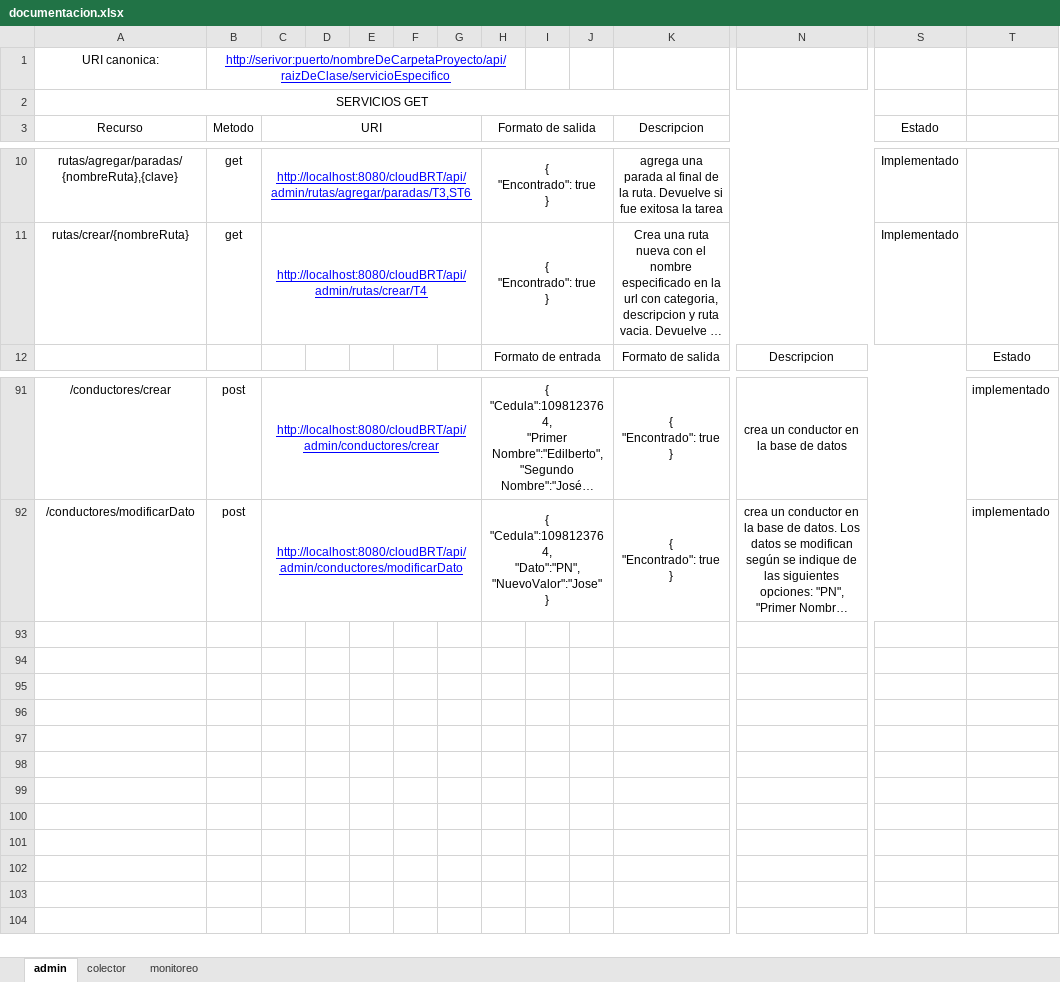
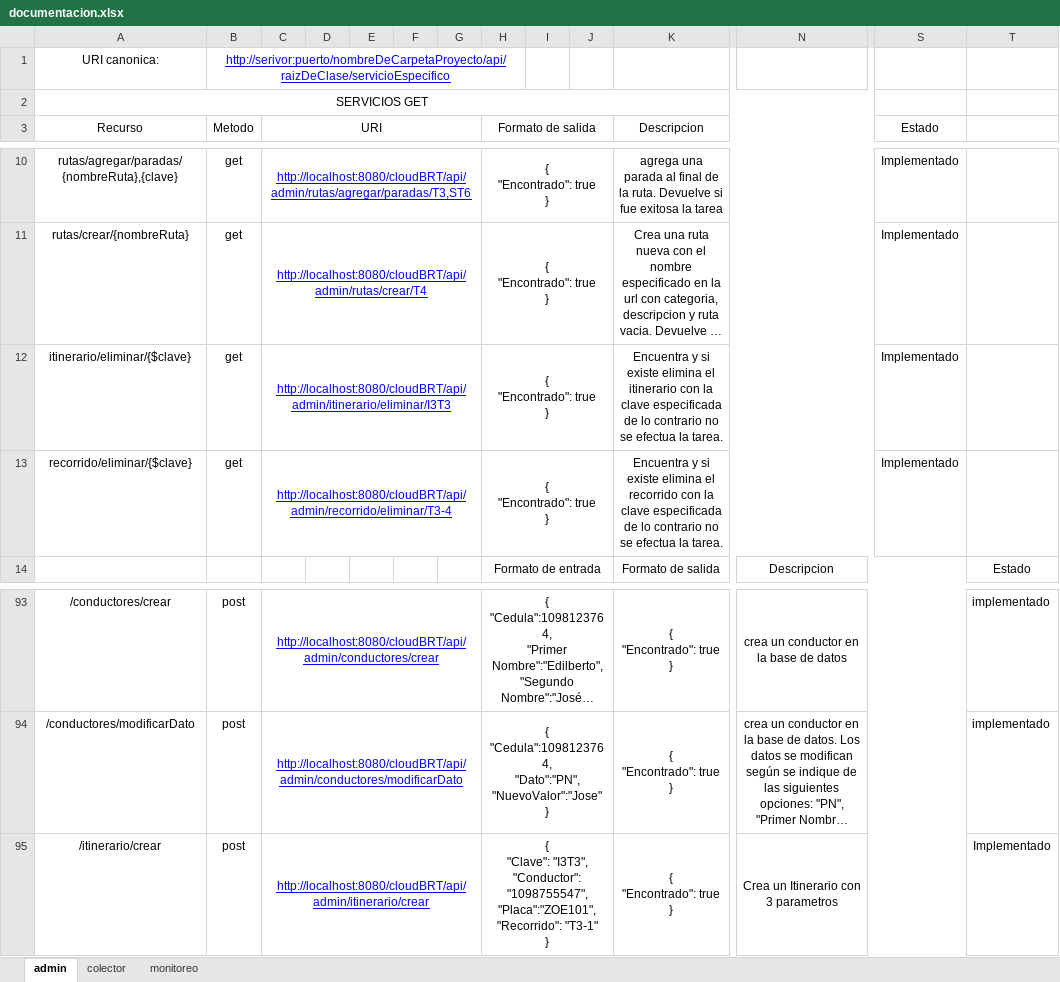
Before and after one commit to Giovanni2293/cloudBRT, an Excel workbook: documentacion.xlsx, sheet admin, drawn as a sheet; only a part is shown, gaps mark what is left out; long unchanged cells end in …; values as stored, in another font and other column widths than the file's, no borders; rows hold the shown columns only; ↵ is a line break in a cell; the diff names each change by its address in the sheet, - before the commit and + after, or states it on an @@ line.

Commit message:
Modificaciones a las clases RT, fecha y servicios implementados con itinerario

```diff
--- a/documentacion.xlsx (sheet admin)
+++ b/documentacion.xlsx (sheet admin)
+row 12: itinerario/eliminar/{$clave} | get | http://localhost:8080/cloudBRT/api/admin/itinerario/eliminar/I3T3 |  |  |  |  | { ↵ "Encontrado": true ↵ } |  |  | Encuentra y si existe elimina el itinerario con la clave especificada de lo contrario no se efectua la tarea. |  | Implementado
+row 13: recorrido/eliminar/{$clave} | get | http://localhost:8080/cloudBRT/api/admin/recorrido/eliminar/T3-4 |  |  |  |  | { ↵ "Encontrado": true ↵ } |  |  | Encuentra y si existe elimina el recorrido con la clave especificada de lo contrario no se efectua la tarea. |  | Implementado
+row 95: /itinerario/crear | post | http://localhost:8080/cloudBRT/api/admin/itinerario/crear |  |  |  |  | { ↵ "Clave": "I3T3", ↵ "Conductor":"1098755547", ↵ "Placa":"ZOE101", ↵ "Recorrido": "T3-1" ↵ } |  |  | { ↵ "Encontrado": true ↵ } | Crea un Itinerario con 3 parametros |  | Implementado
```
Also changed, not shown: sheet monitoreo, sheet colector, 9 other files.
